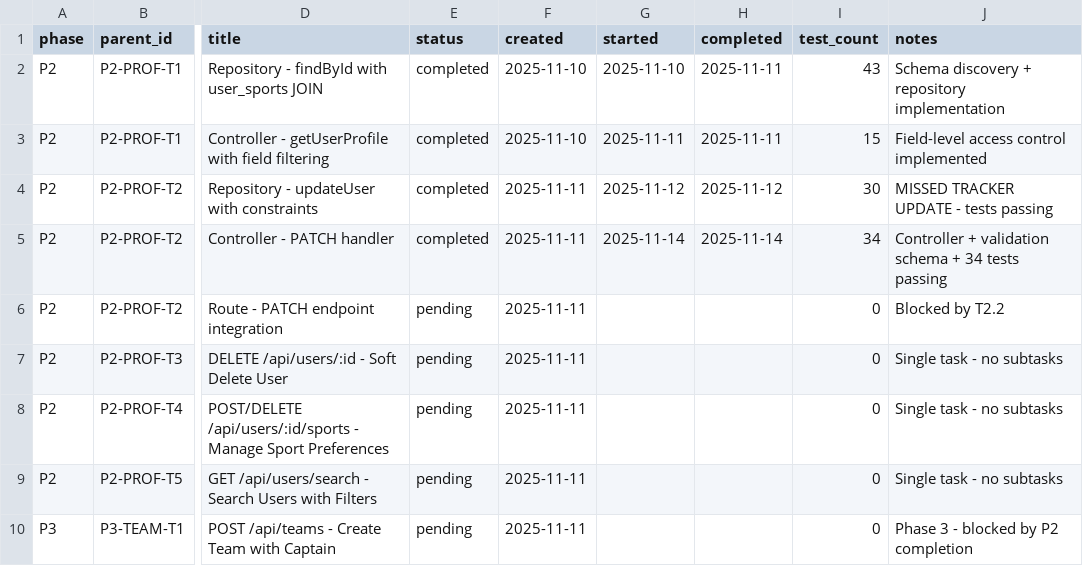
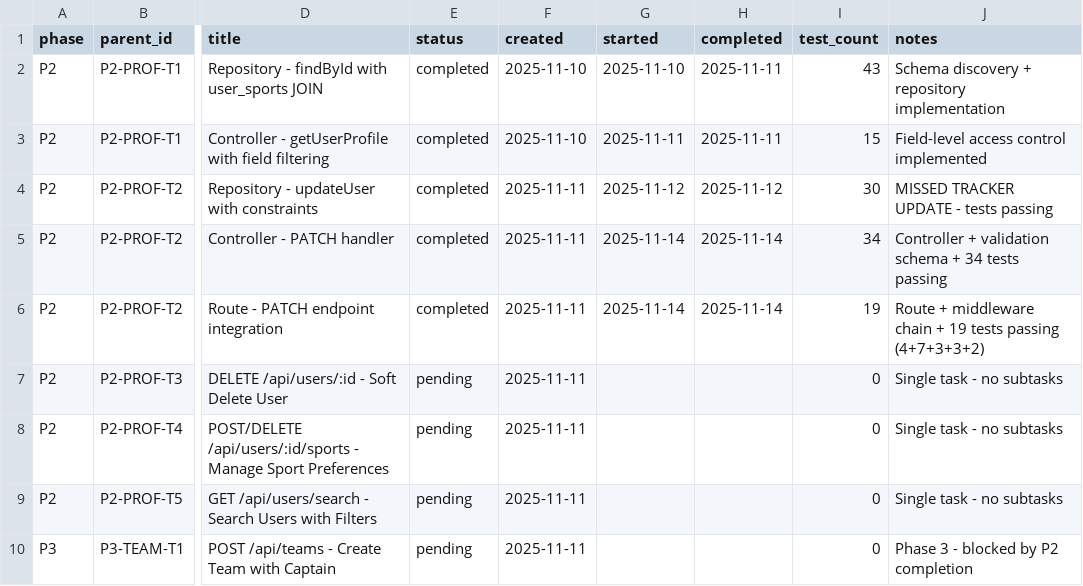
Before and after one commit to sibikrishnan/Gully, a CSV file: tools/tracker/data/TASK_TRACKER.csv, drawn as a sheet; only a part is shown, gaps mark what is left out; the diff names each change by its address in the sheet, - before the commit and + after, or states it on an @@ line.

```diff
--- a/tools/tracker/data/TASK_TRACKER.csv
+++ b/tools/tracker/data/TASK_TRACKER.csv
-E6 (status): pending
+E6 (status): completed
-G6 (started): (empty)
+G6 (started): 2025-11-14
-H6 (completed): (empty)
+H6 (completed): 2025-11-14
-I6 (test_count): 0
+I6 (test_count): 19
-J6 (notes): Blocked by T2.2
+J6 (notes): Route + middleware chain + 19 tests passing (4+7+3+3+2)
```
Also changed, not shown: 6 other files.
